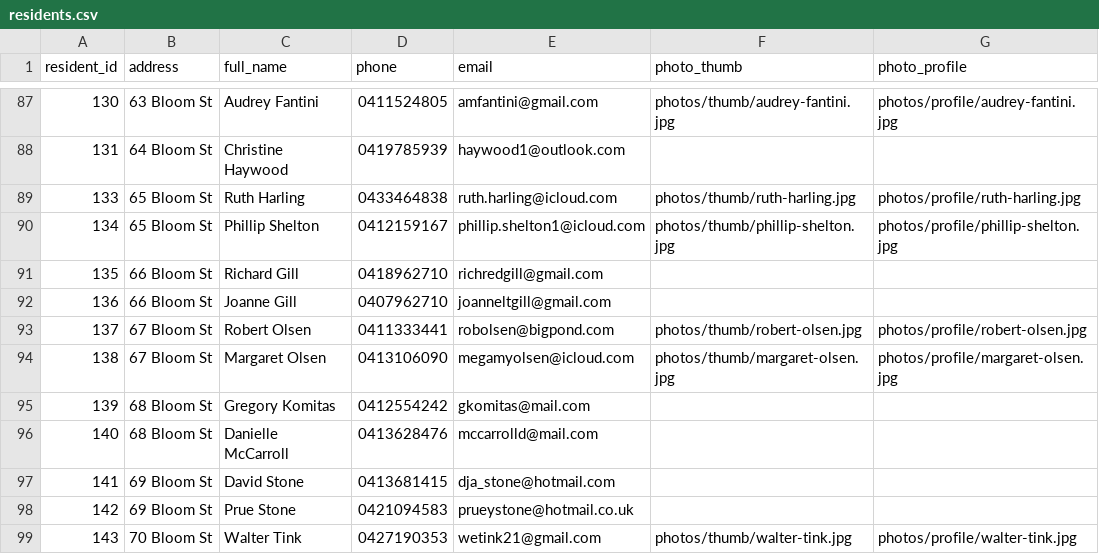
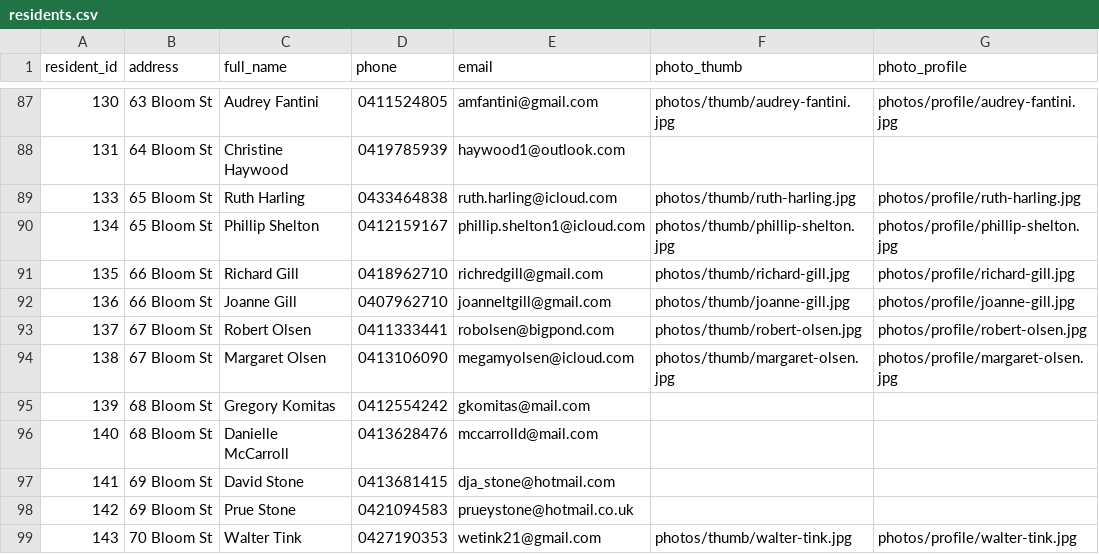
Before and after one commit to BrunoPons2/residents-directory, a CSV file: data/residents.csv, drawn as a sheet; only a part is shown, gaps mark what is left out; the diff names each change by its address in the sheet, - before the commit and + after, or states it on an @@ line.

Commit message:
Process resident photo batch PHOTO-20260630-091849

```diff
--- a/data/residents.csv
+++ b/data/residents.csv
-F91 (photo_thumb): (empty)
+F91 (photo_thumb): photos/thumb/richard-gill.jpg
-G91 (photo_profile): (empty)
+G91 (photo_profile): photos/profile/richard-gill.jpg
-F92 (photo_thumb): (empty)
+F92 (photo_thumb): photos/thumb/joanne-gill.jpg
-G92 (photo_profile): (empty)
+G92 (photo_profile): photos/profile/joanne-gill.jpg
```
Also changed, not shown: 4 other files.
